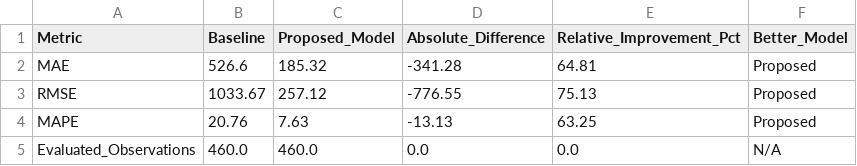
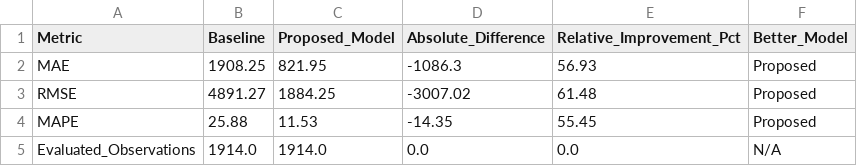
Before and after one commit to balasutharsan1247/heritage-monument-booking-system, a CSV file: ml/outputs/v1/comparison_report.csv, drawn as a sheet.

Commit message:
Redefined the frontend pages and retrained the ml model with new datasets

```diff
--- a/ml/outputs/v1/comparison_report.csv
+++ b/ml/outputs/v1/comparison_report.csv
@@ -1,5 +1,5 @@
 Metric,Baseline,Proposed_Model,Absolute_Difference,Relative_Improvement_Pct,Better_Model
-MAE,526.6,185.32,-341.28,64.81,Proposed
-RMSE,1033.67,257.12,-776.55,75.13,Proposed
-MAPE,20.76,7.63,-13.13,63.25,Proposed
-Evaluated_Observations,460.0,460.0,0.0,0.0,N/A
+MAE,1908.25,821.95,-1086.3,56.93,Proposed
+RMSE,4891.27,1884.25,-3007.02,61.48,Proposed
+MAPE,25.88,11.53,-14.35,55.45,Proposed
+Evaluated_Observations,1914.0,1914.0,0.0,0.0,N/A
```
Also changed, not shown: 35 other files.
